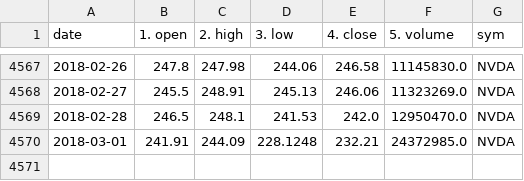
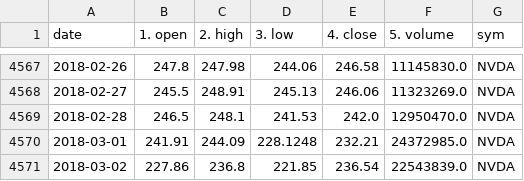
Before and after one commit to liuchengtian/SE568, a CSV file: data/NVDA_historical.csv, drawn as a sheet; only a part is shown, gaps mark what is left out; the diff names each change by its address in the sheet, - before the commit and + after, or states it on an @@ line.

```diff
--- a/data/NVDA_historical.csv
+++ b/data/NVDA_historical.csv
+row 4571: 2018-03-02 | 227.86 | 236.8 | 221.85 | 236.54 | 22543839.0 | NVDA
```
Also changed, not shown: data/AAPL_historical.csv, data/AMZN_historical.csv, 20 other files.
